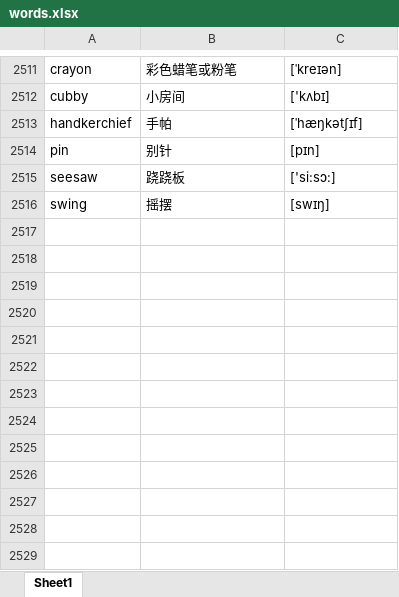
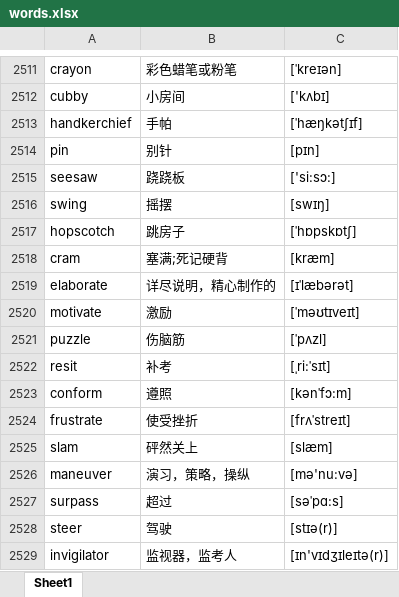
Before and after one commit to google88888888/learnEnglish, an Excel workbook: words.xlsx, sheet Sheet1, drawn as a sheet; only a part is shown, gaps mark what is left out; values as stored, in another font and other column widths than the file's, no borders; the diff names each change by its address in the sheet, - before the commit and + after, or states it on an @@ line.

```diff
--- a/words.xlsx (sheet Sheet1)
+++ b/words.xlsx (sheet Sheet1)
+row 2517: hopscotch | 跳房子 | [ˈhɒpskɒtʃ]
+row 2518: cram | 塞满;死记硬背 | [kræm]
+row 2519: elaborate | 详尽说明，精心制作的 | [ɪˈlæbərət]
+row 2520: motivate | 激励 | [ˈməʊtɪveɪt]
+row 2521: puzzle | 伤脑筋 | [ˈpʌzl]
+row 2522: resit | 补考 | [ˌri:ˈsɪt]
+row 2523: conform | 遵照 | [kənˈfɔ:m]
+row 2524: frustrate | 使受挫折 | [frʌˈstreɪt]
+row 2525: slam | 砰然关上 | [slæm]
+row 2526: maneuver | 演习，策略，操纵 | [mə'nu:və]
+row 2527: surpass | 超过 | [səˈpɑ:s]
+row 2528: steer | 驾驶 | [stɪə(r)]
+row 2529: invigilator | 监视器，监考人 | [ɪn'vɪdʒɪleɪtə(r)]
```
